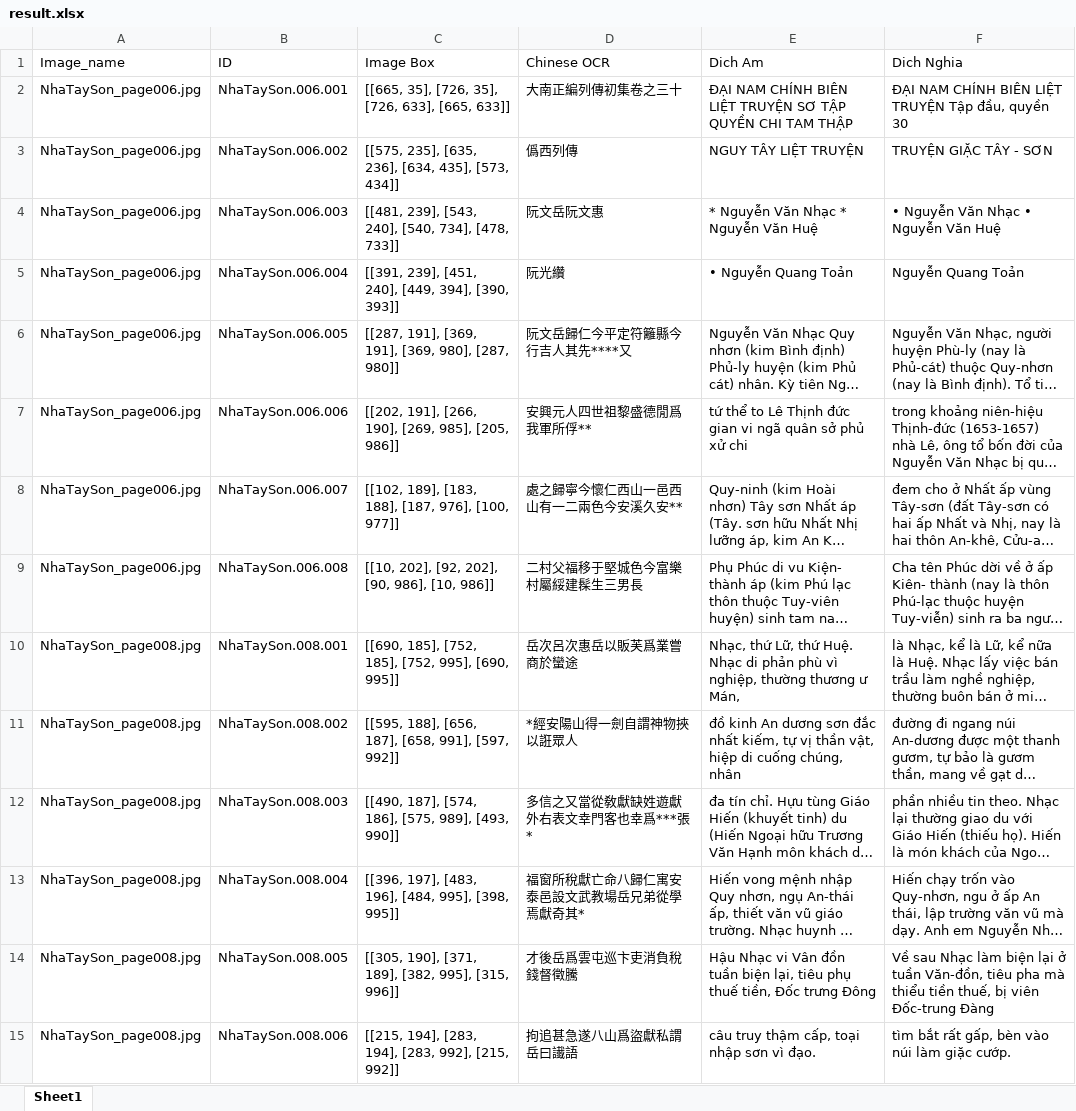
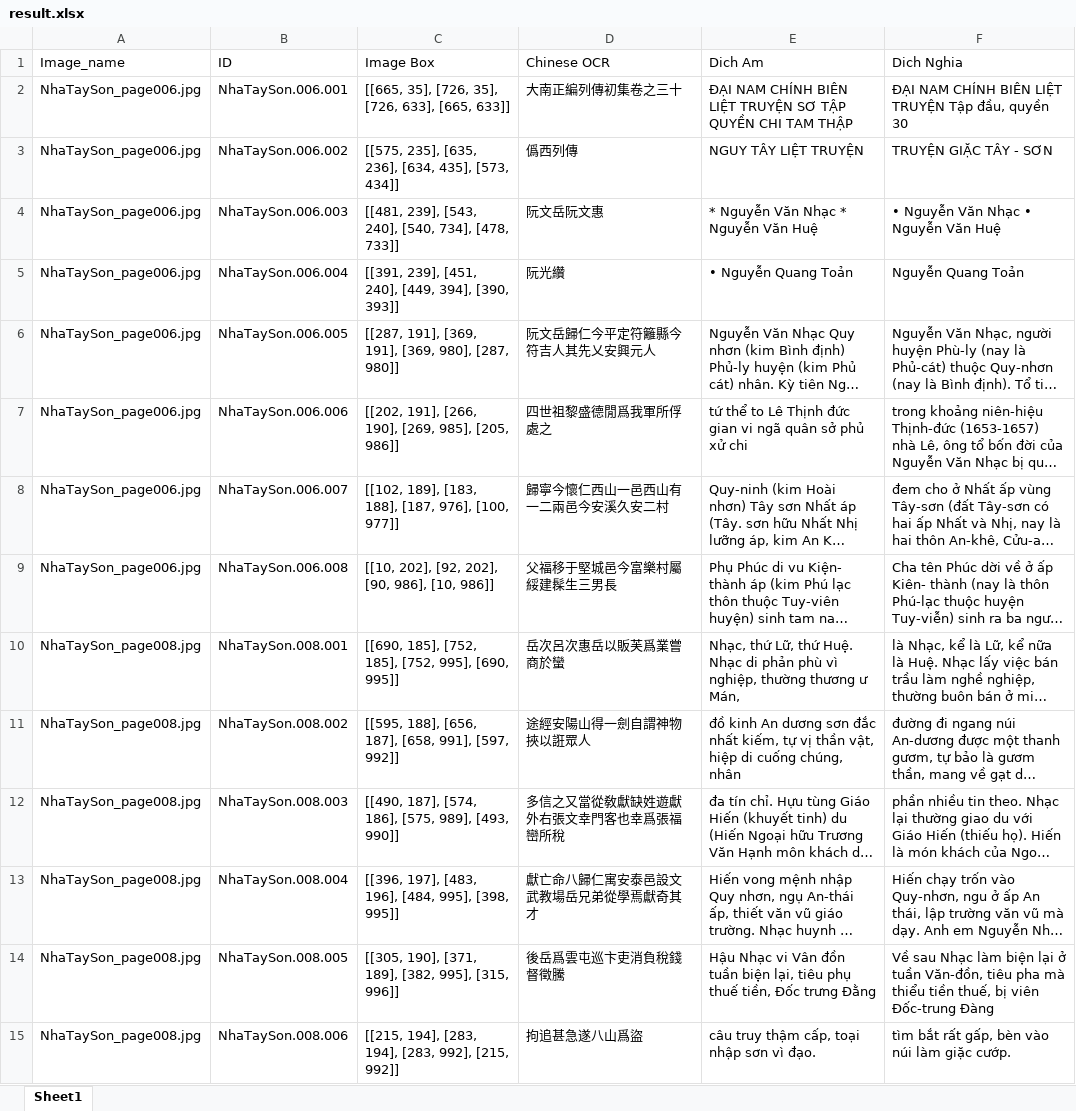
Before and after one commit to vuongquocphong/mod_bertalign, an Excel workbook: Data/OnProcess/result.xlsx, sheet Sheet1, drawn as a sheet; only a part is shown; long unchanged cells end in …; values as stored, in another font and other column widths than the file's, no borders; the diff covers the shown part only; the diff names each change by its address in the sheet, - before the commit and + after, or states it on an @@ line.

Commit message:
Update result.xlsx

```diff
--- a/Data/OnProcess/result.xlsx (sheet Sheet1)
+++ b/Data/OnProcess/result.xlsx (sheet Sheet1)
-D6 (Chinese OCR): 阮文岳歸仁今平定符籬縣今行吉人其先****又
+D6 (Chinese OCR): 阮文岳歸仁今平定符籬縣今符吉人其先乂安興元人
-D7 (Chinese OCR): 安興元人四世祖黎盛德閒爲我軍所俘**
+D7 (Chinese OCR): 四世祖黎盛德閒爲我軍所俘處之
-D8 (Chinese OCR): 處之歸寧今懷仁西山一邑西山有一二兩色今安溪久安**
+D8 (Chinese OCR): 歸寧今懷仁西山一邑西山有一二兩邑今安溪久安二村
-D9 (Chinese OCR): 二村父福移于堅城色今富樂村屬綏建髹生三男長
+D9 (Chinese OCR): 父福移于堅城邑今富樂村屬綏建髹生三男長
-D10 (Chinese OCR): 岳次呂次惠岳以販芙爲業嘗商於蠻途
+D10 (Chinese OCR): 岳次呂次惠岳以販芙爲業嘗商於蠻
-D11 (Chinese OCR): *經安陽山得一劍自謂神物挾以誑眾人
+D11 (Chinese OCR): 途經安陽山得一劍自謂神物挾以誑眾人
-D12 (Chinese OCR): 多信之又當從敎獻缺姓遊獻外右表文幸門客也幸爲***張*
+D12 (Chinese OCR): 多信之又當從敎獻缺姓遊獻外右張文幸門客也幸爲張福巒所稅
-D13 (Chinese OCR): 福窗所稅獻亡命八歸仁寓安泰邑設文武教場岳兄弟從學焉獻奇其*
+D13 (Chinese OCR): 獻亡命八歸仁寓安泰邑設文武教場岳兄弟從學焉獻奇其才
-D14 (Chinese OCR): 才後岳爲雲屯巡卞吏消負稅錢督徵騰
+D14 (Chinese OCR): 後岳爲雲屯巡卞吏消負稅錢督徵騰
-E14 (Dich Am): …Đốc trưng Đông
+E14 (Dich Am): …Đốc trưng Đằng
-D15 (Chinese OCR): 拘追甚急遂八山爲盜獻私謂岳曰䜟語
+D15 (Chinese OCR): 拘追甚急遂八山爲盜
```
Also changed, not shown: 10 edited cells elsewhere in this sheet.
